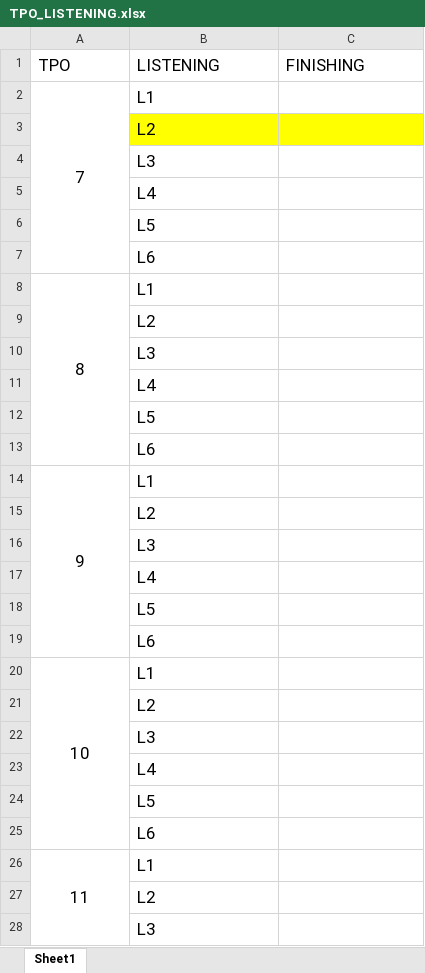
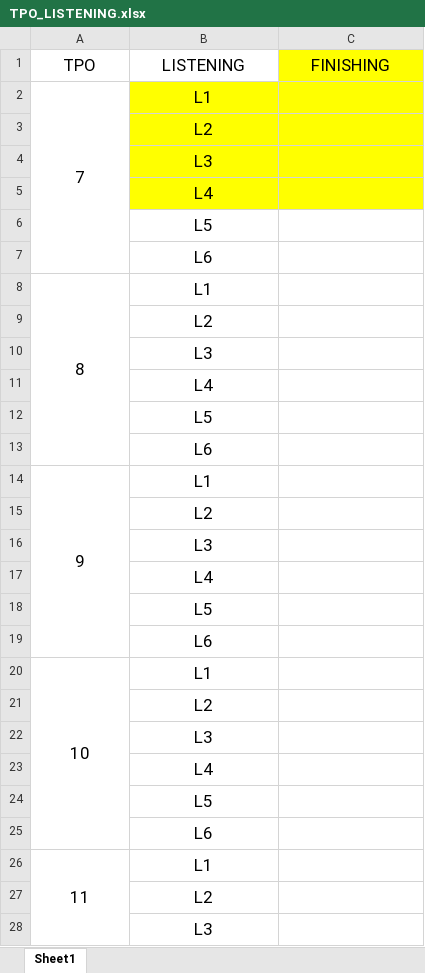
Before and after one commit to k-ning/RECORDING, an Excel workbook: TPO_LISTENING.xlsx, sheet Sheet1, drawn as a sheet; only a part is shown; values as stored, in another font and other column widths than the file's, no borders; the diff covers the shown part only; the diff names each change by its address in the sheet, - before the commit and + after, or states it on an @@ line.

Commit message:
Update TPO_LISTENING.xlsx

```diff
--- a/TPO_LISTENING.xlsx (sheet Sheet1)
+++ b/TPO_LISTENING.xlsx (sheet Sheet1)
-A1:C1 alignment: left
+A1:C1 alignment: center
-C1 fill: none
+C1 fill: #FFFF00
-B2:B28 alignment: left
+B2:B28 alignment: center
-B2:C2 fill: none
+B2:C2 fill: #FFFF00
-B4:C5 fill: none
+B4:C5 fill: #FFFF00
```
Also changed, not shown: cell formats elsewhere in this sheet.
